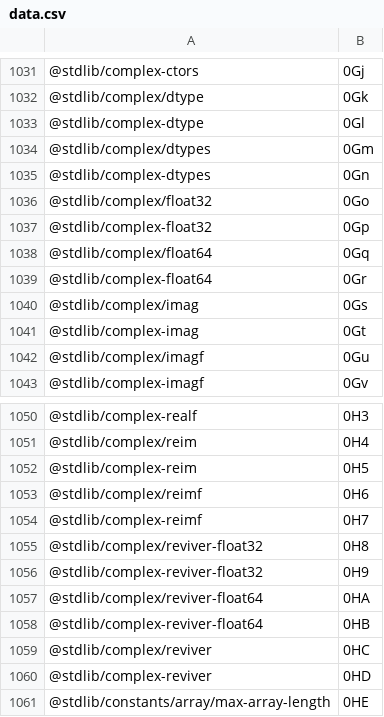
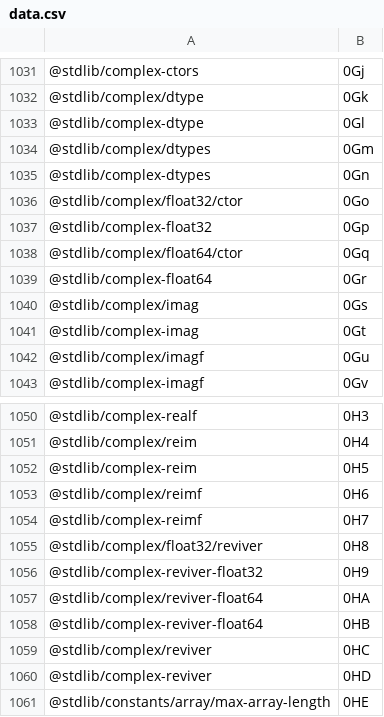
Before and after one commit to stdlib-js/error, a CSV file: tools/pkg2id/data/data.csv, drawn as a sheet; only a part is shown, gaps mark what is left out.

```diff
--- a/tools/pkg2id/data/data.csv
+++ b/tools/pkg2id/data/data.csv
@@ -1035,5 +1035,5 @@
 "@stdlib/complex-dtypes",0Gn
-"@stdlib/complex/float32",0Go
+"@stdlib/complex/float32/ctor",0Go
 "@stdlib/complex-float32",0Gp
-"@stdlib/complex/float64",0Gq
+"@stdlib/complex/float64/ctor",0Gq
 "@stdlib/complex-float64",0Gr
@@ -1054,3 +1054,3 @@
 "@stdlib/complex-reimf",0H7
-"@stdlib/complex/reviver-float32",0H8
+"@stdlib/complex/float32/reviver",0H8
 "@stdlib/complex-reviver-float32",0H9
```
Also changed, not shown: tools/id2pkg/data/data.csv, 4 other files.
